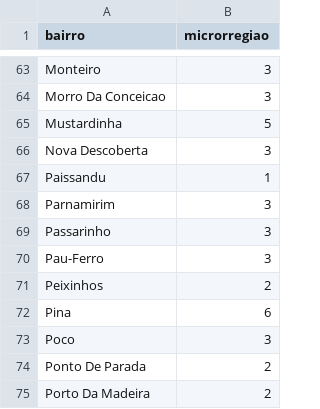
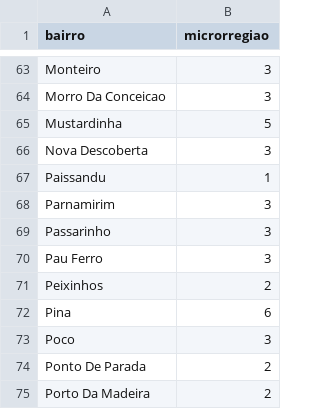
Before and after one commit to Fcc2187/projeto-grafos, a CSV file: data/bairros_unique.csv, drawn as a sheet; only a part is shown, gaps mark what is left out.

Commit message:
ajuste no nome de pau ferro no csv de bairros unique!

```diff
--- a/data/bairros_unique.csv
+++ b/data/bairros_unique.csv
@@ -69,3 +69,3 @@ Parnamirim,3
 Passarinho,3
-Pau-Ferro,3
+Pau Ferro,3
 Peixinhos,2
```
Also changed, not shown: 1 other file.
